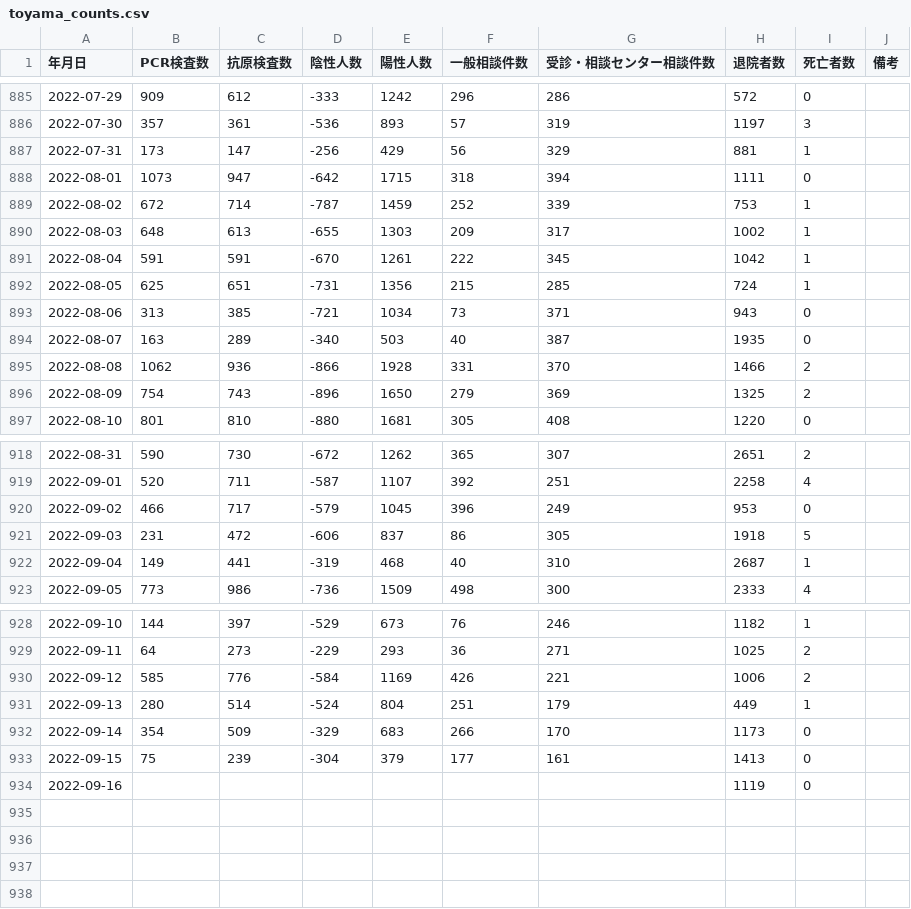
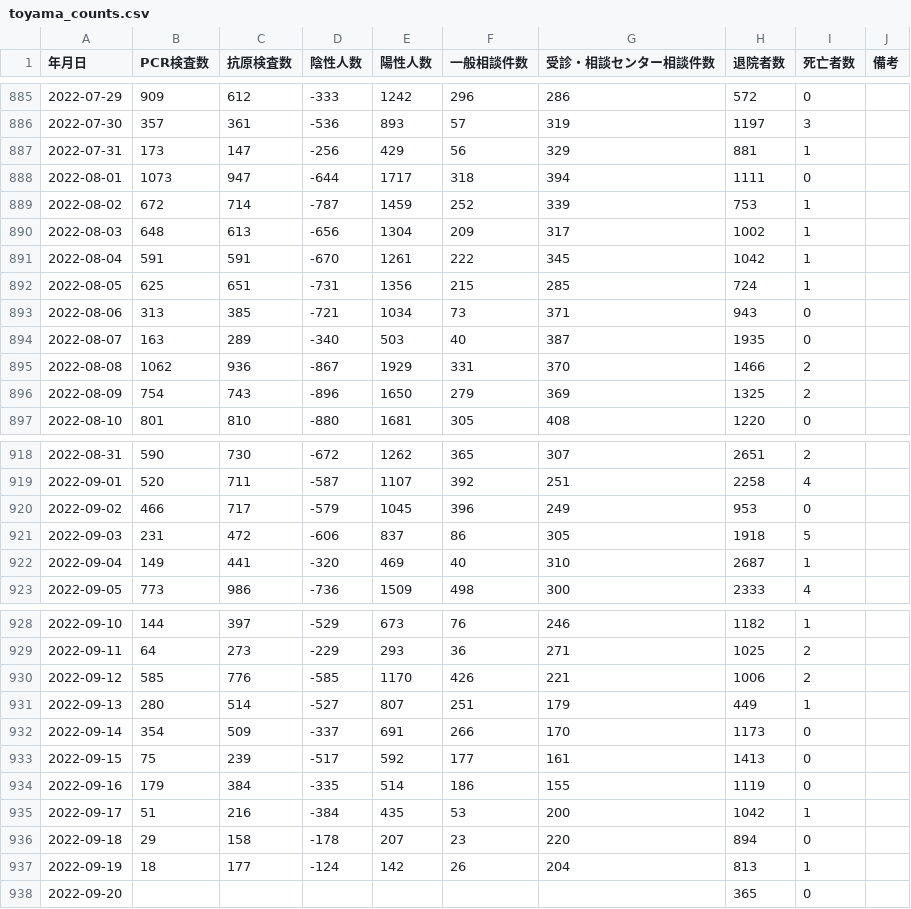
Before and after one commit to terachan0117/covid19-toyama-opendata, a CSV file: data/toyama_counts.csv, drawn as a sheet; only a part is shown, gaps mark what is left out.

```diff
--- a/data/toyama_counts.csv
+++ b/data/toyama_counts.csv
@@ -887,5 +887,5 @@
 2022-07-31,173,147,-256,429,56,329,881,1,
-2022-08-01,1073,947,-642,1715,318,394,1111,0,
+2022-08-01,1073,947,-644,1717,318,394,1111,0,
 2022-08-02,672,714,-787,1459,252,339,753,1,
-2022-08-03,648,613,-655,1303,209,317,1002,1,
+2022-08-03,648,613,-656,1304,209,317,1002,1,
 2022-08-04,591,591,-670,1261,222,345,1042,1,
@@ -894,3 +894,3 @@
 2022-08-07,163,289,-340,503,40,387,1935,0,
-2022-08-08,1062,936,-866,1928,331,370,1466,2,
+2022-08-08,1062,936,-867,1929,331,370,1466,2,
 2022-08-09,754,743,-896,1650,279,369,1325,2,
@@ -921,3 +921,3 @@
 2022-09-03,231,472,-606,837,86,305,1918,5,
-2022-09-04,149,441,-319,468,40,310,2687,1,
+2022-09-04,149,441,-320,469,40,310,2687,1,
 2022-09-05,773,986,-736,1509,498,300,2333,4,
@@ -929,6 +929,10 @@
 2022-09-11,64,273,-229,293,36,271,1025,2,
-2022-09-12,585,776,-584,1169,426,221,1006,2,
-2022-09-13,280,514,-524,804,251,179,449,1,
-2022-09-14,354,509,-329,683,266,170,1173,0,
-2022-09-15,75,239,-304,379,177,161,1413,0,
-2022-09-16,,,,,,,1119,0,
+2022-09-12,585,776,-585,1170,426,221,1006,2,
+2022-09-13,280,514,-527,807,251,179,449,1,
+2022-09-14,354,509,-337,691,266,170,1173,0,
+2022-09-15,75,239,-517,592,177,161,1413,0,
+2022-09-16,179,384,-335,514,186,155,1119,0,
+2022-09-17,51,216,-384,435,53,200,1042,1,
+2022-09-18,29,158,-178,207,23,220,894,0,
+2022-09-19,18,177,-124,142,26,204,813,1,
+2022-09-20,,,,,,,365,0,
```
Also changed, not shown: data/160008_toyama_covid19_antigen_test_people.csv, data/160008_toyama_covid19_confirm_negative.csv, 5 other files.
